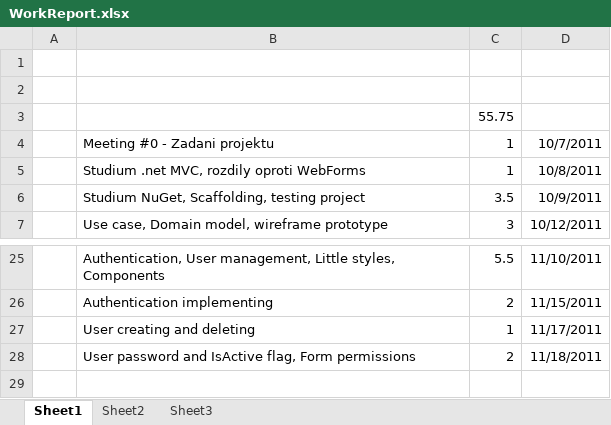
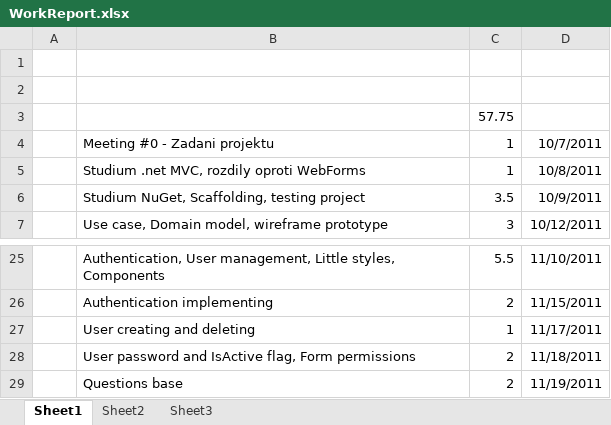
Before and after one commit to sojakrob/PRO-ELearning, an Excel workbook: project/WorkReport.xlsx, sheet Sheet1, drawn as a sheet; only a part is shown, gaps mark what is left out; values as stored, in another font and other column widths than the file's, no borders; the diff names each change by its address in the sheet, - before the commit and + after, or states it on an @@ line.

Commit message:
WR

```diff
--- a/project/WorkReport.xlsx (sheet Sheet1)
+++ b/project/WorkReport.xlsx (sheet Sheet1)
-C3: 55.75
+C3: 57.75
+row 29:  | Questions base | 2 | 11/19/2011
```
